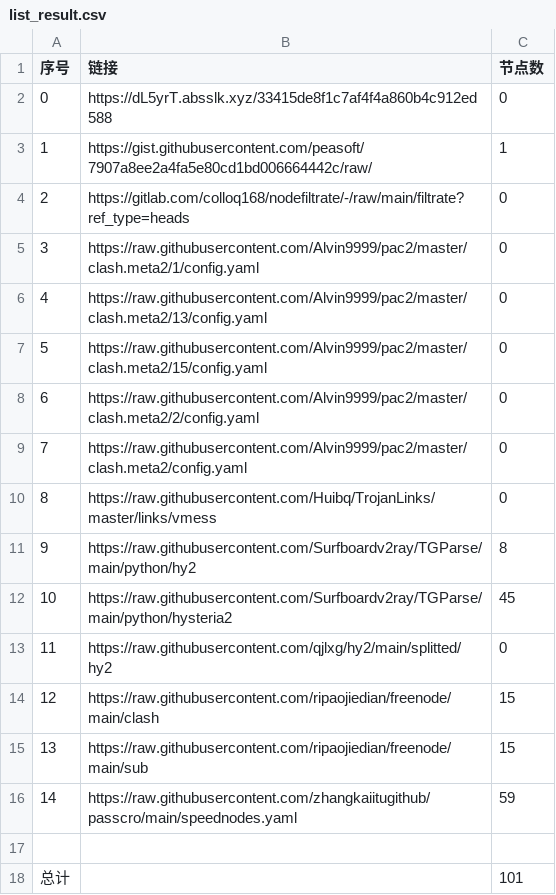
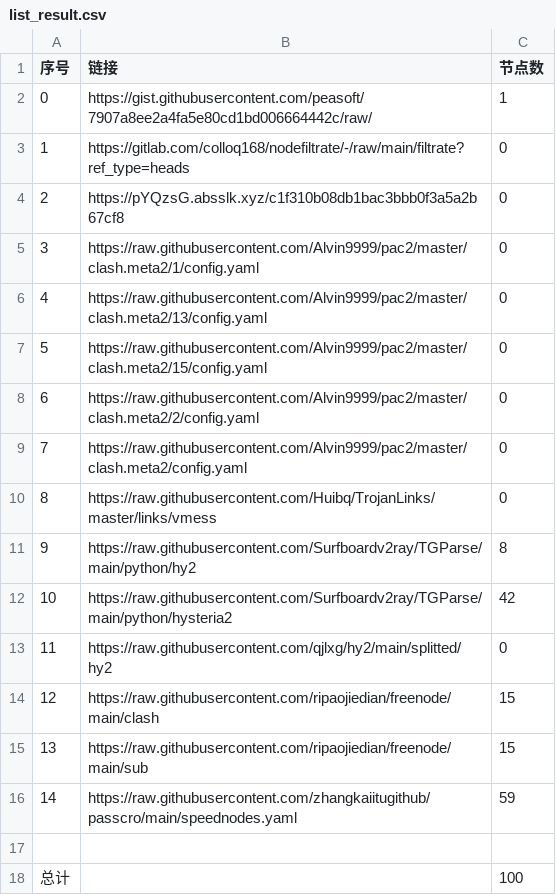
Before and after one commit to BiliRumble/NoMoreRules, a CSV file: list_result.csv, drawn as a sheet.

```diff
--- a/list_result.csv
+++ b/list_result.csv
@@ -1,5 +1,5 @@
 序号,链接,节点数
-0,https://dL5yrT.absslk.xyz/33415de8f1c7af4f4a860b4c912ed588,0
-1,https://gist.githubusercontent.com/peasoft/7907a8ee2a4fa5e80cd1bd006664442c/raw/,1
-2,https://gitlab.com/colloq168/nodefiltrate/-/raw/main/filtrate?ref_type=heads,0
+0,https://gist.githubusercontent.com/peasoft/7907a8ee2a4fa5e80cd1bd006664442c/raw/,1
+1,https://gitlab.com/colloq168/nodefiltrate/-/raw/main/filtrate?ref_type=heads,0
+2,https://pYQzsG.absslk.xyz/c1f310b08db1bac3bbb0f3a5a2b67cf8,0
 3,https://raw.githubusercontent.com/Alvin9999/pac2/master/clash.meta2/1/config.yaml,0
@@ -11,3 +11,3 @@
 9,https://raw.githubusercontent.com/Surfboardv2ray/TGParse/main/python/hy2,8
-10,https://raw.githubusercontent.com/Surfboardv2ray/TGParse/main/python/hysteria2,45
+10,https://raw.githubusercontent.com/Surfboardv2ray/TGParse/main/python/hysteria2,42
 11,https://raw.githubusercontent.com/qjlxg/hy2/main/splitted/hy2,0
@@ -17,2 +17,2 @@
 
-总计,,101
+总计,,100
```
Also changed, not shown: 14 other files.
